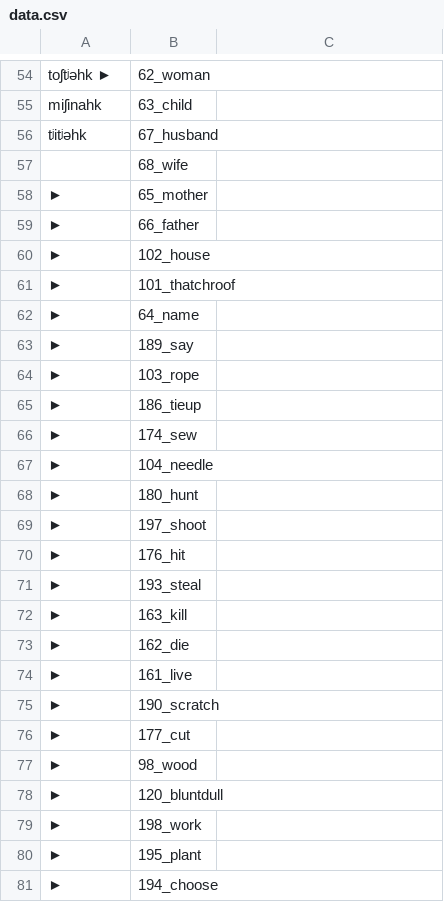
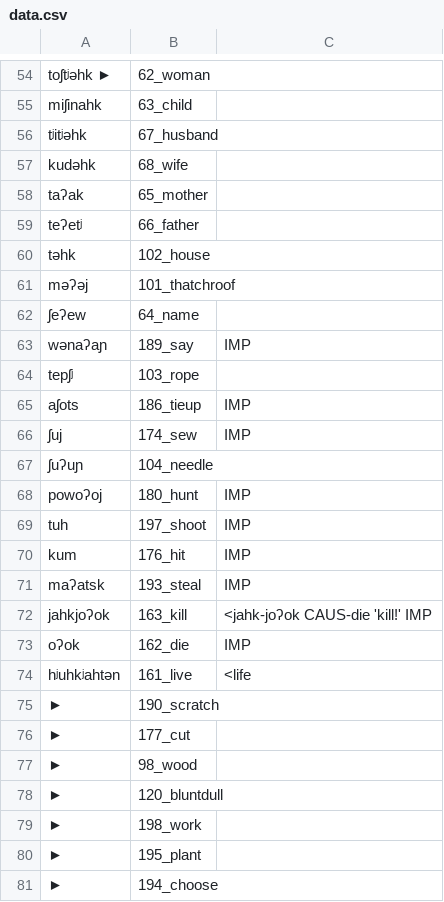
Before and after one commit to lexibank/mixezoqueanvoices, a CSV file: raw/data/Tepantlali/data.csv, drawn as a sheet; only a part is shown, gaps mark what is left out.

Commit message:
Update data.csv

```diff
--- a/raw/data/Tepantlali/data.csv
+++ b/raw/data/Tepantlali/data.csv
@@ -56,20 +56,20 @@ miʃinahk,63_child,
 tʲitʲəhk,67_husband,
-,68_wife,
-►,65_mother,
-►,66_father,
-►,102_house,
-►,101_thatchroof,
-►,64_name,
-►,189_say,
-►,103_rope,
-►,186_tieup,
-►,174_sew,
-►,104_needle,
-►,180_hunt,
-►,197_shoot,
-►,176_hit,
-►,193_steal,
-►,163_kill,
-►,162_die,
-►,161_live,
+kudəhk,68_wife,
+taʔak,65_mother,
+teʔetʲ,66_father,
+təhk,102_house,
+məʔəj,101_thatchroof,
+ʃeʔew,64_name,
+wənaʔaɲ,189_say,IMP
+tepʃʲ,103_rope,
+aʃots,186_tieup,IMP
+ʃuj,174_sew,IMP
+ʃuʔuɲ,104_needle,
+powoʔoj,180_hunt,IMP
+tuh,197_shoot,IMP
+kum,176_hit,IMP
+maʔatsk,193_steal,IMP
+jahkjoʔok,163_kill,<jahk-joʔok CAUS-die 'kill!' IMP
+oʔok,162_die,IMP
+hʲuhkʲahtən,161_live,<life
 ►,190_scratch,
```
